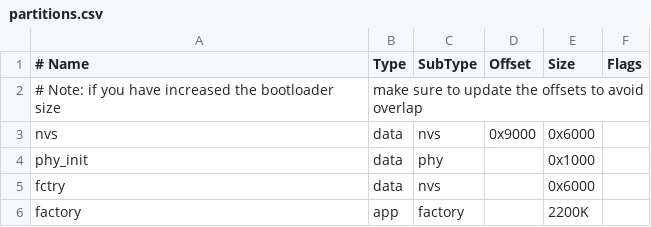
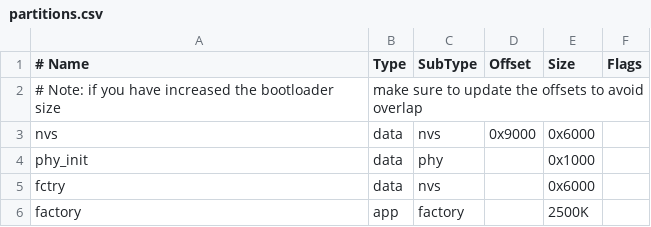
Before and after one commit to TDA-2030/knob-panel, a CSV file: example/partitions.csv, drawn as a sheet.

```diff
--- a/example/partitions.csv
+++ b/example/partitions.csv
@@ -5,2 +5,2 @@ phy_init, data, phy,     ,        0x1000,
 fctry,    data, nvs,     ,        0x6000,
-factory,  app,  factory, ,         2200K,
+factory,  app,  factory, ,         2500K,
```
Also changed, not shown: 4 other files.
